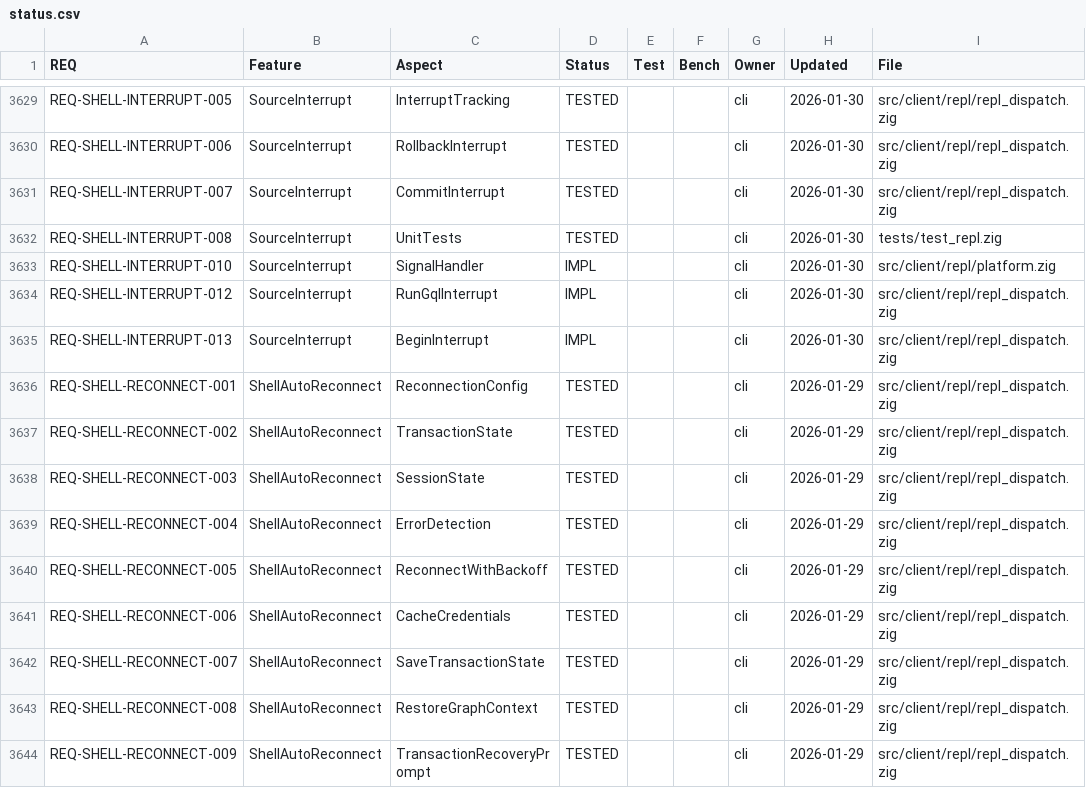
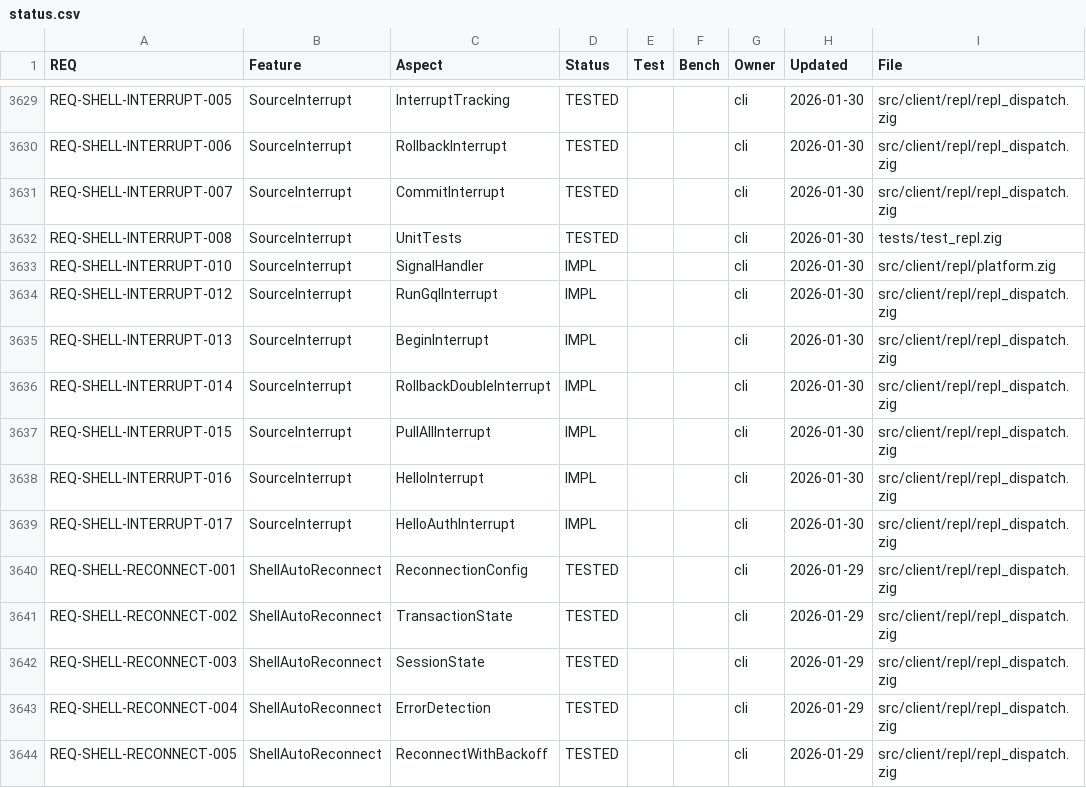
Before and after one commit to geodedb/geode, a CSV file: docs/status.csv, drawn as a sheet; only a part is shown, gaps mark what is left out; the shorter side is filled out with more unchanged rows.

```diff
--- a/docs/status.csv
+++ b/docs/status.csv
@@ -3651,2 +3651,6 @@ REQ-SHELL-INTERRUPT-012,SourceInterrupt,RunGqlInterrupt,IMPL,,,cli,2026-01-30,sr
 REQ-SHELL-INTERRUPT-013,SourceInterrupt,BeginInterrupt,IMPL,,,cli,2026-01-30,src/client/repl/repl_dispatch.zig
+REQ-SHELL-INTERRUPT-014,SourceInterrupt,RollbackDoubleInterrupt,IMPL,,,cli,2026-01-30,src/client/repl/repl_dispatch.zig
+REQ-SHELL-INTERRUPT-015,SourceInterrupt,PullAllInterrupt,IMPL,,,cli,2026-01-30,src/client/repl/repl_dispatch.zig
+REQ-SHELL-INTERRUPT-016,SourceInterrupt,HelloInterrupt,IMPL,,,cli,2026-01-30,src/client/repl/repl_dispatch.zig
+REQ-SHELL-INTERRUPT-017,SourceInterrupt,HelloAuthInterrupt,IMPL,,,cli,2026-01-30,src/client/repl/repl_dispatch.zig
 REQ-SHELL-RECONNECT-001,ShellAutoReconnect,ReconnectionConfig,TESTED,,,cli,2026-01-29,src/client/repl/repl_dispatch.zig
```
Also changed, not shown: 2 other files.
